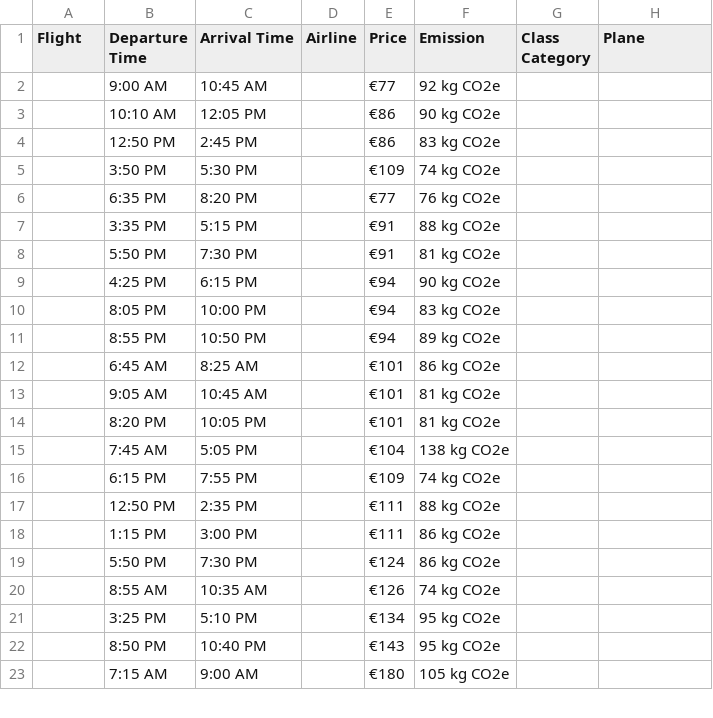
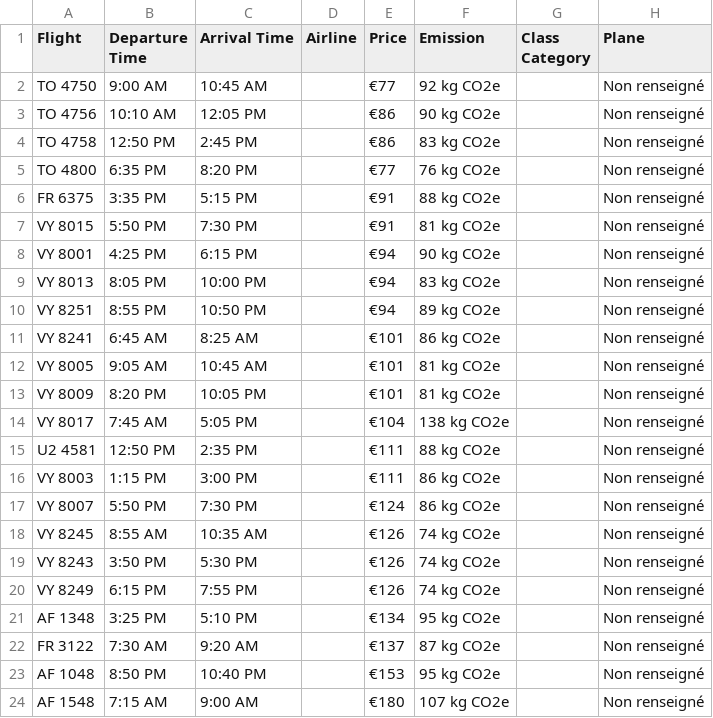
Before and after one commit to Lisa12345678910/WebScrapA5, a CSV file: flight_data.csv, drawn as a sheet; only a part is shown; the diff covers the shown part only.

Commit message:
Solution flight number !!

```diff
--- a/flight_data.csv
+++ b/flight_data.csv
@@ -1,23 +1,24 @@
 Flight,Departure Time,Arrival Time,Airline,Price,Emission,Class Category,Plane
-,9:00 AM,10:45 AM,,€77,92 kg CO2e,,
-,10:10 AM,12:05 PM,,€86,90 kg CO2e,,
-,12:50 PM,2:45 PM,,€86,83 kg CO2e,,
-,3:50 PM,5:30 PM,,€109,74 kg CO2e,,
-,6:35 PM,8:20 PM,,€77,76 kg CO2e,,
-,3:35 PM,5:15 PM,,€91,88 kg CO2e,,
-,5:50 PM,7:30 PM,,€91,81 kg CO2e,,
-,4:25 PM,6:15 PM,,€94,90 kg CO2e,,
-,8:05 PM,10:00 PM,,€94,83 kg CO2e,,
-,8:55 PM,10:50 PM,,€94,89 kg CO2e,,
-,6:45 AM,8:25 AM,,€101,86 kg CO2e,,
-,9:05 AM,10:45 AM,,€101,81 kg CO2e,,
-,8:20 PM,10:05 PM,,€101,81 kg CO2e,,
-,7:45 AM,5:05 PM,,€104,138 kg CO2e,,
-,6:15 PM,7:55 PM,,€109,74 kg CO2e,,
-,12:50 PM,2:35 PM,,€111,88 kg CO2e,,
-,1:15 PM,3:00 PM,,€111,86 kg CO2e,,
-,5:50 PM,7:30 PM,,€124,86 kg CO2e,,
-,8:55 AM,10:35 AM,,€126,74 kg CO2e,,
-,3:25 PM,5:10 PM,,€134,95 kg CO2e,,
-,8:50 PM,10:40 PM,,€143,95 kg CO2e,,
-,7:15 AM,9:00 AM,,€180,105 kg CO2e,,
+TO 4750,9:00 AM,10:45 AM,,€77,92 kg CO2e,,Non renseigné
+TO 4756,10:10 AM,12:05 PM,,€86,90 kg CO2e,,Non renseigné
+TO 4758,12:50 PM,2:45 PM,,€86,83 kg CO2e,,Non renseigné
+TO 4800,6:35 PM,8:20 PM,,€77,76 kg CO2e,,Non renseigné
+FR 6375,3:35 PM,5:15 PM,,€91,88 kg CO2e,,Non renseigné
+VY 8015,5:50 PM,7:30 PM,,€91,81 kg CO2e,,Non renseigné
+VY 8001,4:25 PM,6:15 PM,,€94,90 kg CO2e,,Non renseigné
+VY 8013,8:05 PM,10:00 PM,,€94,83 kg CO2e,,Non renseigné
+VY 8251,8:55 PM,10:50 PM,,€94,89 kg CO2e,,Non renseigné
+VY 8241,6:45 AM,8:25 AM,,€101,86 kg CO2e,,Non renseigné
+VY 8005,9:05 AM,10:45 AM,,€101,81 kg CO2e,,Non renseigné
+VY 8009,8:20 PM,10:05 PM,,€101,81 kg CO2e,,Non renseigné
+VY 8017,7:45 AM,5:05 PM,,€104,138 kg CO2e,,Non renseigné
+U2 4581,12:50 PM,2:35 PM,,€111,88 kg CO2e,,Non renseigné
+VY 8003,1:15 PM,3:00 PM,,€111,86 kg CO2e,,Non renseigné
+VY 8007,5:50 PM,7:30 PM,,€124,86 kg CO2e,,Non renseigné
+VY 8245,8:55 AM,10:35 AM,,€126,74 kg CO2e,,Non renseigné
+VY 8243,3:50 PM,5:30 PM,,€126,74 kg CO2e,,Non renseigné
+VY 8249,6:15 PM,7:55 PM,,€126,74 kg CO2e,,Non renseigné
+AF 1348,3:25 PM,5:10 PM,,€134,95 kg CO2e,,Non renseigné
+FR 3122,7:30 AM,9:20 AM,,€137,87 kg CO2e,,Non renseigné
+AF 1048,8:50 PM,10:40 PM,,€153,95 kg CO2e,,Non renseigné
+AF 1548,7:15 AM,9:00 AM,,€180,107 kg CO2e,,Non renseigné
```
Also changed, not shown: 3 added rows, 5 removed rows and 6 edited cells elsewhere in this file, 1 other file.
